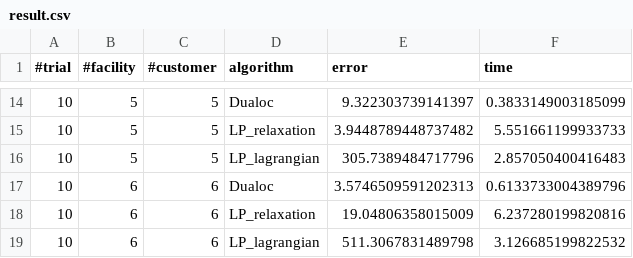
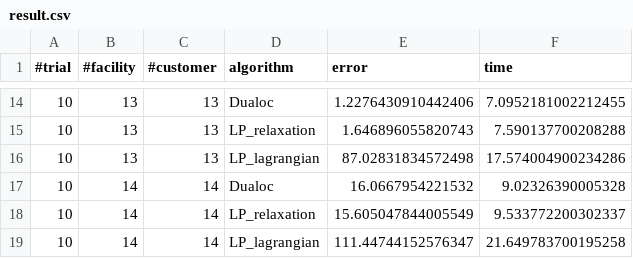
Before and after one commit to matt-merman/AMOD, a CSV file: dualoc/performance/result/result.csv, drawn as a sheet; only a part is shown, gaps mark what is left out; the diff covers the shown part only.

Commit message:
subgradient fixed + dataset generation before computing

```diff
--- a/dualoc/performance/result/result.csv
+++ b/dualoc/performance/result/result.csv
@@ -14,6 +14,6 @@
-10,5,5,Dualoc,9.322303739141397,0.3833149003185099
-10,5,5,LP_relaxation,3.9448789448737482,5.551661199933733
-10,5,5,LP_lagrangian,305.7389484717796,2.857050400416483
-10,6,6,Dualoc,3.5746509591202313,0.6133733004389796
-10,6,6,LP_relaxation,19.04806358015009,6.237280199820816
-10,6,6,LP_lagrangian,511.3067831489798,3.126685199822532
+10,13,13,Dualoc,1.2276430910442406,7.0952181002212455
+10,13,13,LP_relaxation,1.646896055820743,7.590137700208288
+10,13,13,LP_lagrangian,87.02831834572498,17.574004900234286
+10,14,14,Dualoc,16.0667954221532,9.02326390005328
+10,14,14,LP_relaxation,15.605047844005549,9.533772200302337
+10,14,14,LP_lagrangian,111.44744152576347,21.649783700195258
```
Also changed, not shown: 48 edited cells elsewhere in this file, 12 other files.
